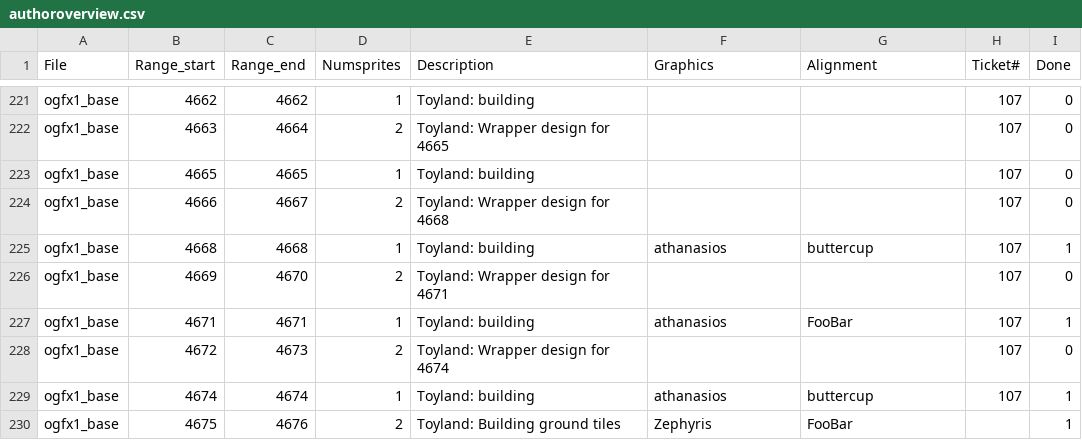
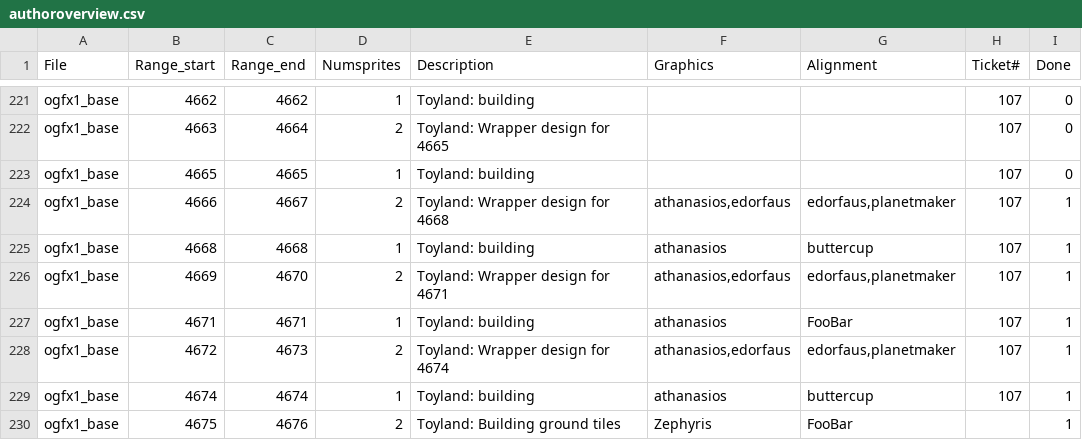
Before and after one commit to J0anJosep/opengfx, a CSV file: docs/authoroverview.csv, drawn as a sheet; only a part is shown, gaps mark what is left out; the diff covers the shown part only.

Commit message:
Feature #243: Add construction stages for most existing buildings (Generated by edorfaus)

```diff
--- a/docs/authoroverview.csv
+++ b/docs/authoroverview.csv
@@ -223,7 +223,7 @@ ogfx1_base;4663;4664;2;Toyland: Wrapper design for 4665;;;107;0
 ogfx1_base;4665;4665;1;Toyland: building;;;107;0
-ogfx1_base;4666;4667;2;Toyland: Wrapper design for 4668;;;107;0
+ogfx1_base;4666;4667;2;Toyland: Wrapper design for 4668;athanasios,edorfaus;edorfaus,planetmaker;107;1
 ogfx1_base;4668;4668;1;Toyland: building;athanasios;buttercup;107;1
-ogfx1_base;4669;4670;2;Toyland: Wrapper design for 4671;;;107;0
+ogfx1_base;4669;4670;2;Toyland: Wrapper design for 4671;athanasios,edorfaus;edorfaus,planetmaker;107;1
 ogfx1_base;4671;4671;1;Toyland: building;athanasios;FooBar;107;1
-ogfx1_base;4672;4673;2;Toyland: Wrapper design for 4674;;;107;0
+ogfx1_base;4672;4673;2;Toyland: Wrapper design for 4674;athanasios,edorfaus;edorfaus,planetmaker;107;1
 ogfx1_base;4674;4674;1;Toyland: building;athanasios;buttercup;107;1
```
Also changed, not shown: 31 edited cells elsewhere in this file, 2 other files.
